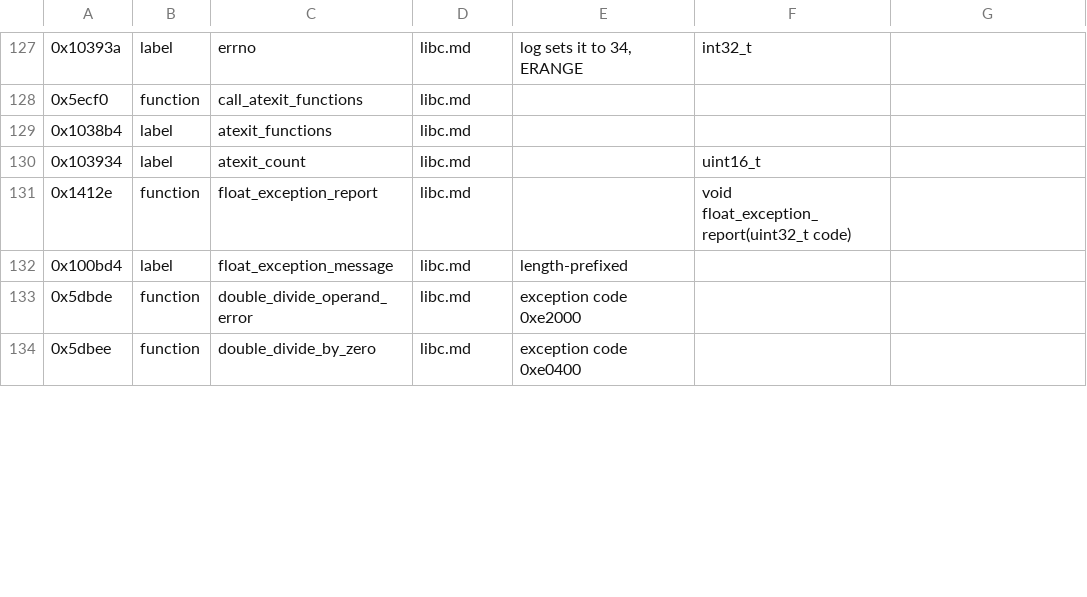
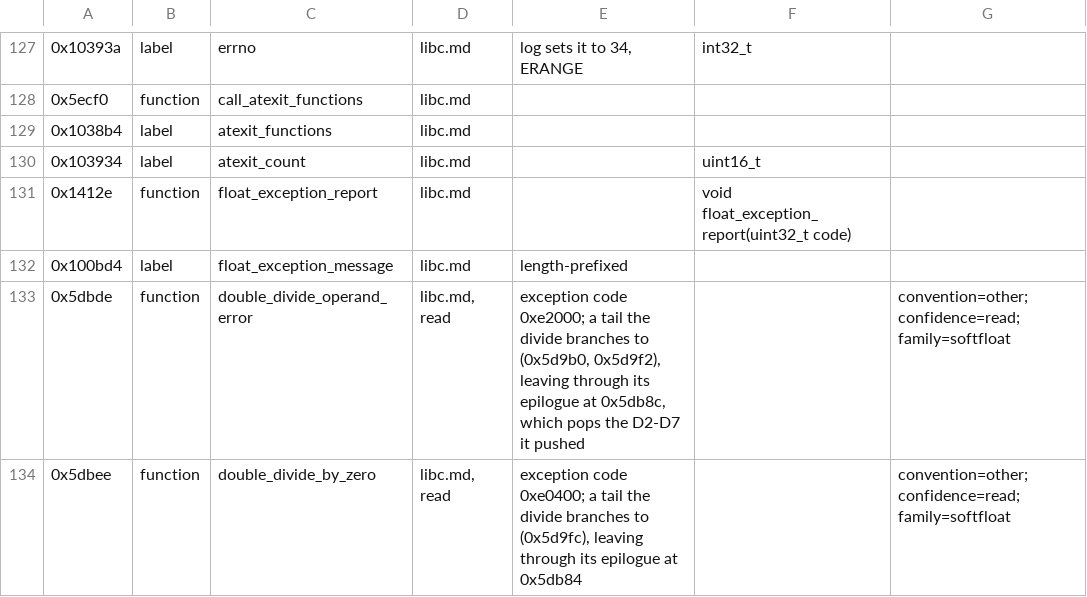
Before and after one commit to charlieh0tel/smartclock, a TSV file: tools/ghidra/names/z3805a-3543b.tsv, drawn as a sheet; only a part is shown, gaps mark what is left out; the diff covers the shown part only.

Commit message:
Stop the harness reporting differences the code does not make
A pointer left in RAM to the same text, the image's in ROM and gcc's in
its constants, is the same; and a call starts with A6 at a caller's
frame, which the image's float_raise walks where gcc's caller keeps
none.  Mark the divide's and multiply's error tails and the CPU and RAM
self-tests as not C, and give long_array_get_byte and happening_replay
the pointers they take.  Functions agreeing 640, failing 28.

```diff
--- a/tools/ghidra/names/z3805a-3543b.tsv
+++ b/tools/ghidra/names/z3805a-3543b.tsv
@@ -132,3 +132,3 @@
 0x100bd4	label	float_exception_message	libc.md	length-prefixed
-0x5dbde	function	double_divide_operand_error	libc.md	exception code 0xe2000
-0x5dbee	function	double_divide_by_zero	libc.md	exception code 0xe0400
+0x5dbde	function	double_divide_operand_error	libc.md, read	exception code 0xe2000; a tail the divide branches to (0x5d9b0, 0x5d9f2), leaving through its epilogue at 0x5db8c, which pops the D2-D7 it pushed		convention=other; confidence=read; family=softfloat
+0x5dbee	function	double_divide_by_zero	libc.md, read	exception code 0xe0400; a tail the divide branches to (0x5d9fc), leaving through its epilogue at 0x5db84		convention=other; confidence=read; family=softfloat
```
Also changed, not shown: 11 edited cells elsewhere in this file, 7 other files.
